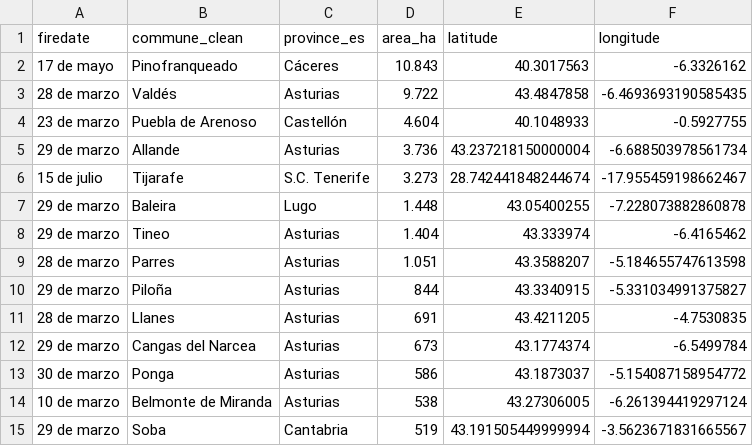
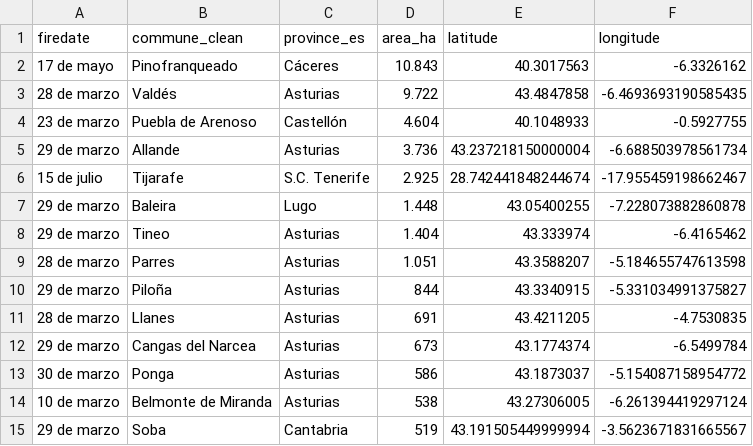
Before and after one commit to datosrtve/opendata, a CSV file: incendios/grandes_incendios_es_2023.csv, drawn as a sheet.

```diff
--- a/incendios/grandes_incendios_es_2023.csv
+++ b/incendios/grandes_incendios_es_2023.csv
@@ -5,3 +5,3 @@ firedate,commune_clean,province_es,area_ha,latitude,longitude
 29 de marzo,Allande,Asturias, 3.736,43.237218150000004,-6.688503978561734
-15 de julio,Tijarafe,S.C. Tenerife, 3.273,28.742441848244674,-17.955459198662467
+15 de julio,Tijarafe,S.C. Tenerife, 2.925,28.742441848244674,-17.955459198662467
 29 de marzo,Baleira,Lugo, 1.448,43.05400255,-7.228073882860878
```
Also changed, not shown: 2 other files.
